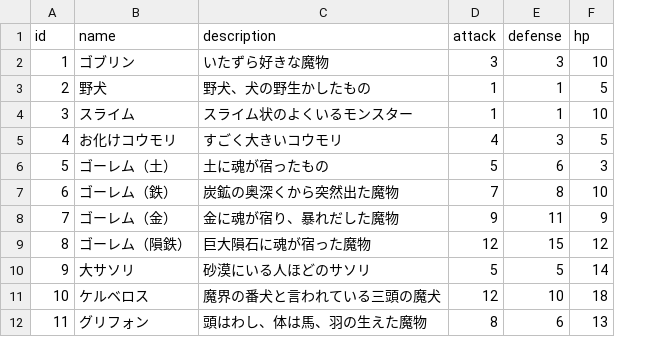
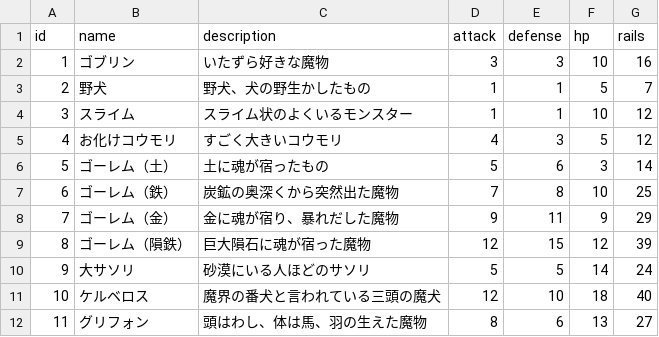
Before and after one commit to sukesan1984/agrarian, a CSV file: master/Enemy.csv, drawn as a sheet; only a part is shown; the diff names each change by its address in the sheet, - before the commit and + after, or states it on an @@ line.

```diff
--- a/master/Enemy.csv
+++ b/master/Enemy.csv
+column G (rails), rows 2-12: 16 | 7 | 12 | 12 | 14 | 25 | 29 | 39 | 24 | 40 | 27
```
Also changed, not shown: 11 other files.
